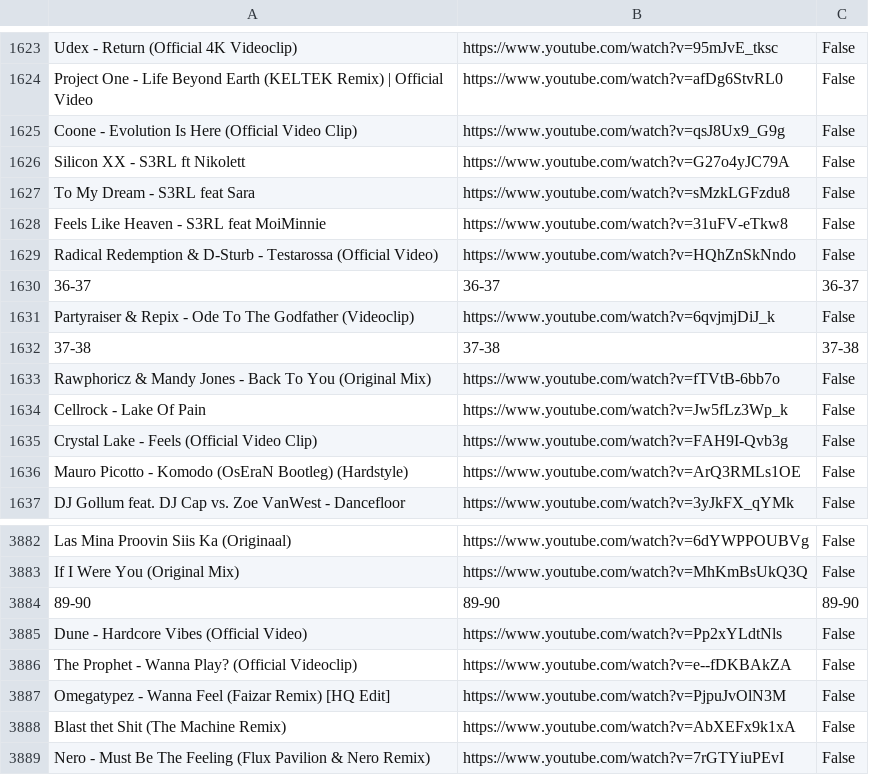
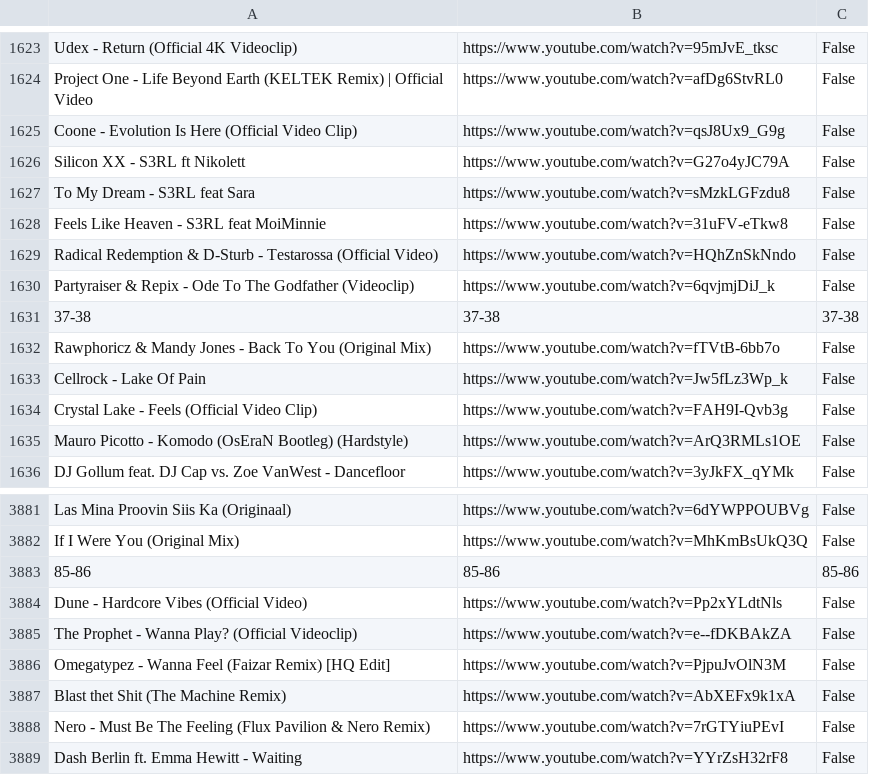
Before and after one commit to kusti420/BestSongsOfAllTime, a CSV file: CSV/downloaded_playlist.csv, drawn as a sheet; only a part is shown, gaps mark what is left out; the shorter side is filled out with more unchanged rows; removed rows and columns are numbered as before the commit, all else as after; the diff names each change by its address in the sheet, - before the commit and + after, or states it on an @@ line.

```diff
--- a/CSV/downloaded_playlist.csv
+++ b/CSV/downloaded_playlist.csv
-row 1630: 36-37 | 36-37 | 36-37
-row 3884: 89-90 | 89-90 | 89-90
+row 3883: 85-86 | 85-86 | 85-86
```
Also changed, not shown: 1 other file.
